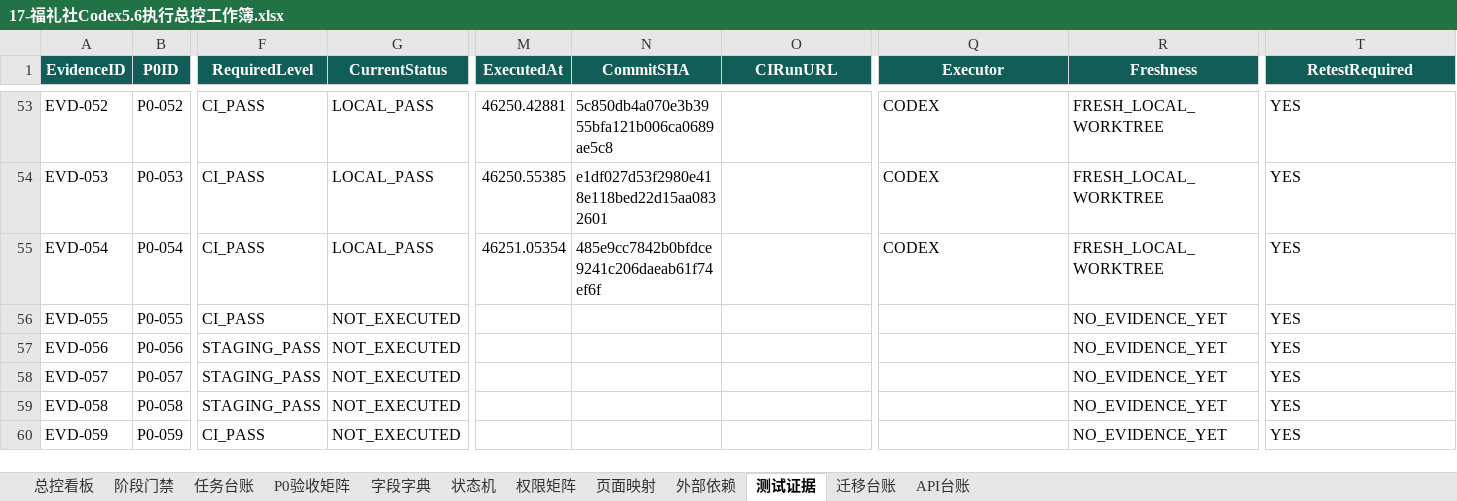
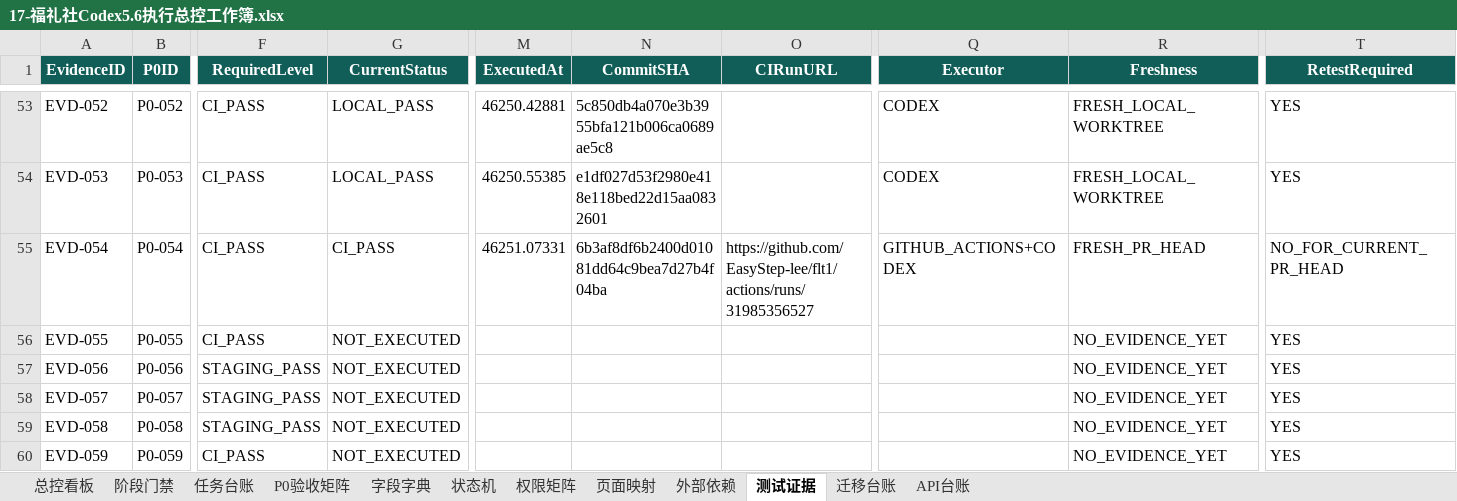
Before and after one commit to EasyStep-lee/flt1, an Excel workbook: 福礼社Codex5.6开发执行包V1.1/17-福礼社Codex5.6执行总控工作簿.xlsx, sheet 测试证据, drawn as a sheet; only a part is shown, gaps mark what is left out; values as stored, in another font and other column widths than the file's, no borders; conditional formats and table styles not drawn; the diff names each change by its address in the sheet, - before the commit and + after, or states it on an @@ line.

```diff
--- a/福礼社Codex5.6开发执行包V1.1/17-福礼社Codex5.6执行总控工作簿.xlsx (sheet 测试证据)
+++ b/福礼社Codex5.6开发执行包V1.1/17-福礼社Codex5.6执行总控工作簿.xlsx (sheet 测试证据)
-G55 (CurrentStatus): LOCAL_PASS
+G55 (CurrentStatus): CI_PASS
-M55 (ExecutedAt): 46251.05354
+M55 (ExecutedAt): 46251.07331
-N55 (CommitSHA): 485e9cc7842b0bfdce9241c206daeab61f74ef6f
+N55 (CommitSHA): 6b3af8df6b2400d01081dd64c9bea7d27b4f04ba
-O55 (CIRunURL): (empty)
+O55 (CIRunURL): https://github.com/EasyStep-lee/flt1/actions/runs/31985356527
-Q55 (Executor): CODEX
+Q55 (Executor): GITHUB_ACTIONS+CODEX
-R55 (Freshness): FRESH_LOCAL_WORKTREE
+R55 (Freshness): FRESH_PR_HEAD
-T55 (RetestRequired): YES
+T55 (RetestRequired): NO_FOR_CURRENT_PR_HEAD
```
Also changed, not shown: sheet 总控看板, sheet P0验收矩阵, sheet 任务台账, sheet 页面映射, sheet 阶段门禁, 16 other files.
